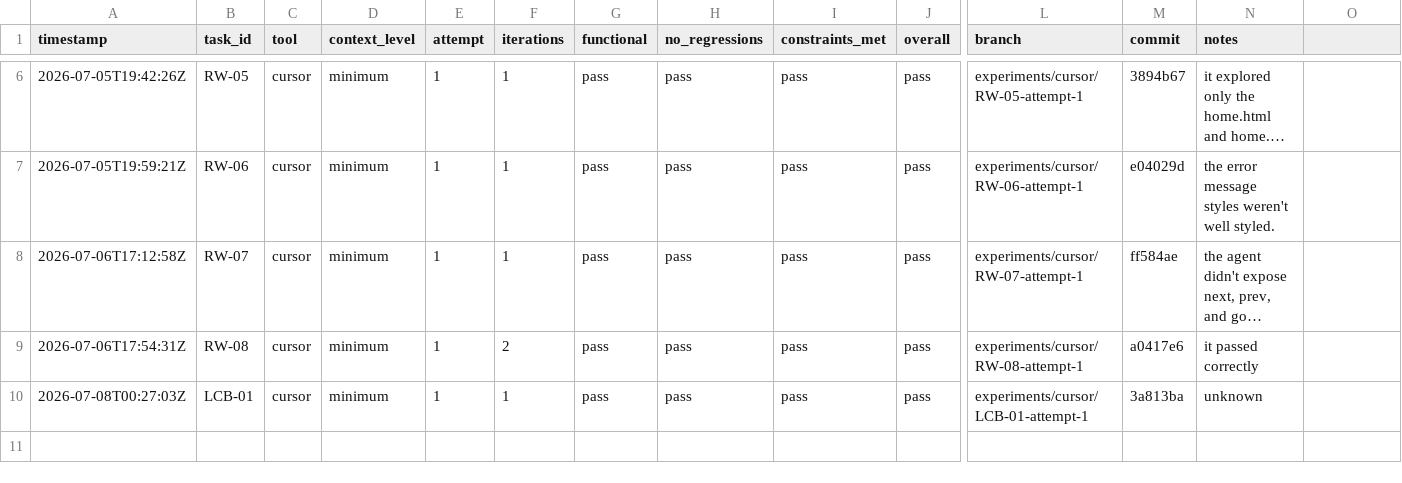
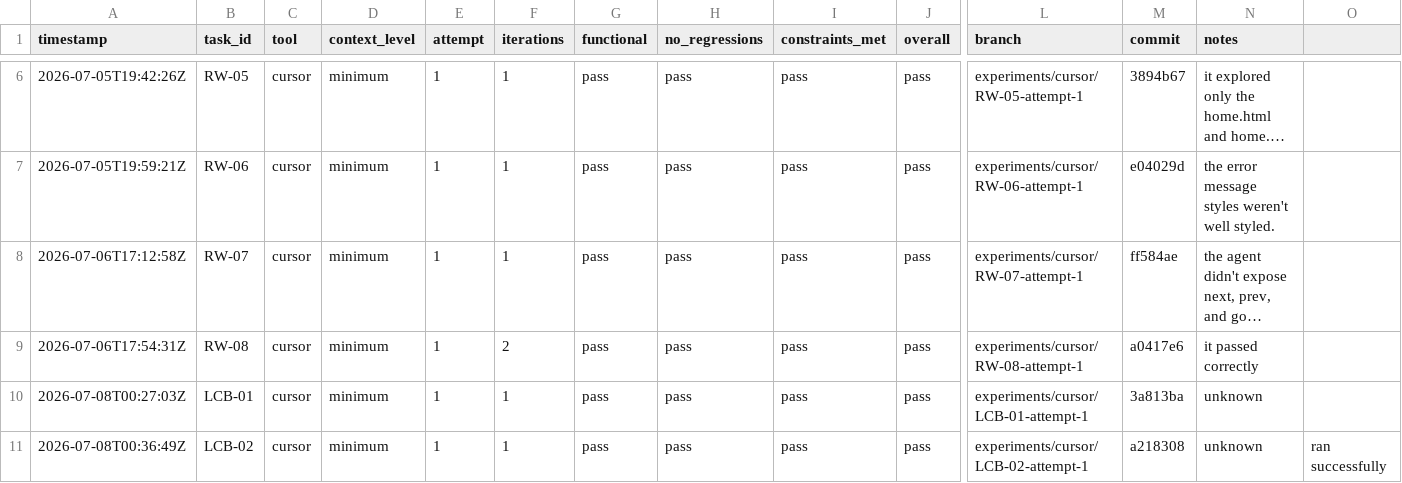
Before and after one commit to starksinclair/coding-agents-research, a CSV file: results.csv, drawn as a sheet; only a part is shown, gaps mark what is left out; long unchanged cells end in …; rows hold the shown columns only; the diff names each change by its address in the sheet, - before the commit and + after, or states it on an @@ line.

Commit message:
Added new entry for LCB-02 in results.csv, indicating successful execution of the task.

```diff
--- a/results.csv
+++ b/results.csv
+row 11: 2026-07-08T00:36:49Z | LCB-02 | cursor | minimum | 1 | 1 | pass | pass | pass | pass | experiments/cursor/LCB-02-attempt-1 | a218308 | unknown | ran successfully
```
